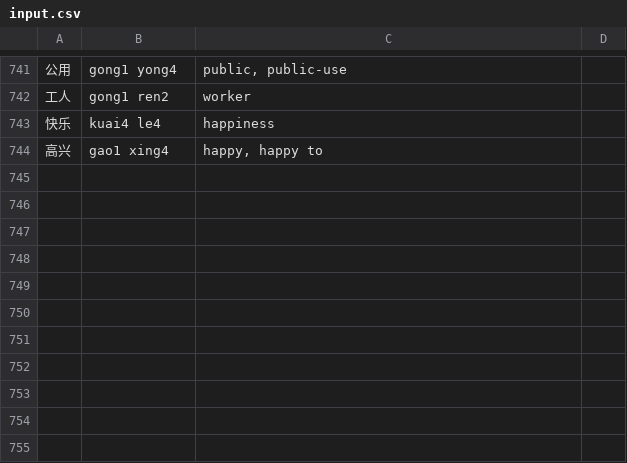
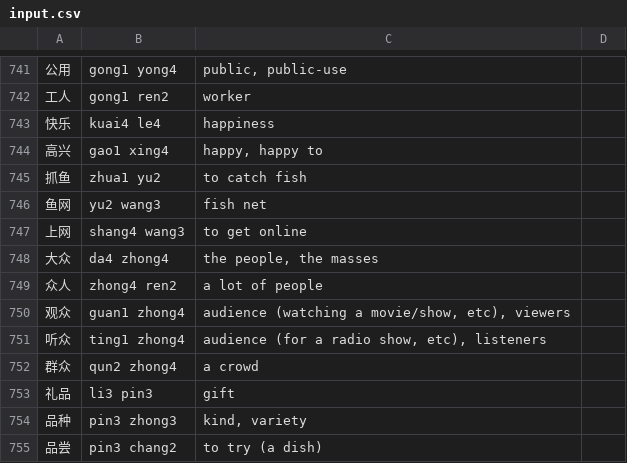
Before and after one commit to biesnecker/chineseclass, a CSV file: input.csv, drawn as a sheet; only a part is shown, gaps mark what is left out; the diff names each change by its address in the sheet, - before the commit and + after, or states it on an @@ line.

```diff
--- a/input.csv
+++ b/input.csv
+row 745: 抓鱼 | zhua1 yu2 | to catch fish
+row 746: 鱼网 | yu2 wang3 | fish net
+row 747: 上网 | shang4 wang3 | to get online
+row 748: 大众 | da4 zhong4 | the people, the masses
+row 749: 众人 | zhong4 ren2 | a lot of people
+row 750: 观众 | guan1 zhong4 | audience (watching a movie/show, etc), viewers
+row 751: 听众 | ting1 zhong4 | audience (for a radio show, etc), listeners
+row 752: 群众 | qun2 zhong4 | a crowd
+row 753: 礼品 | li3 pin3 | gift
+row 754: 品种 | pin3 zhong3 | kind, variety
+row 755: 品尝 | pin3 chang2 | to try (a dish)
```
Also changed, not shown: 1 other file.
